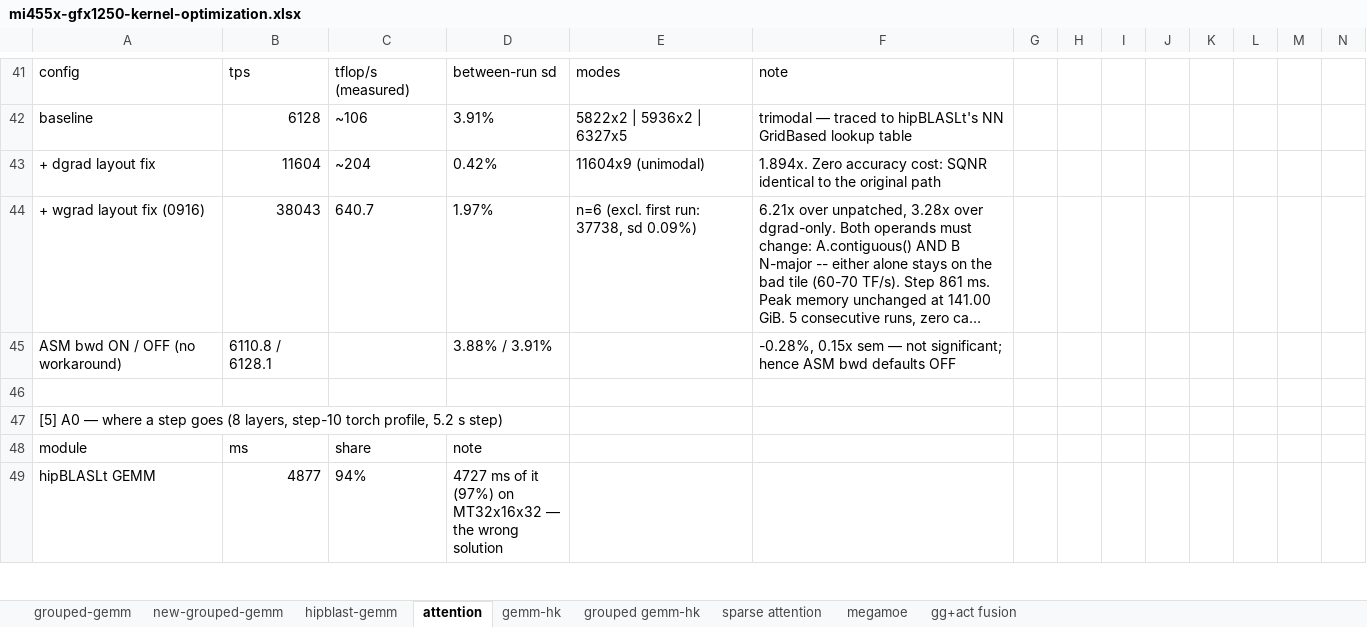
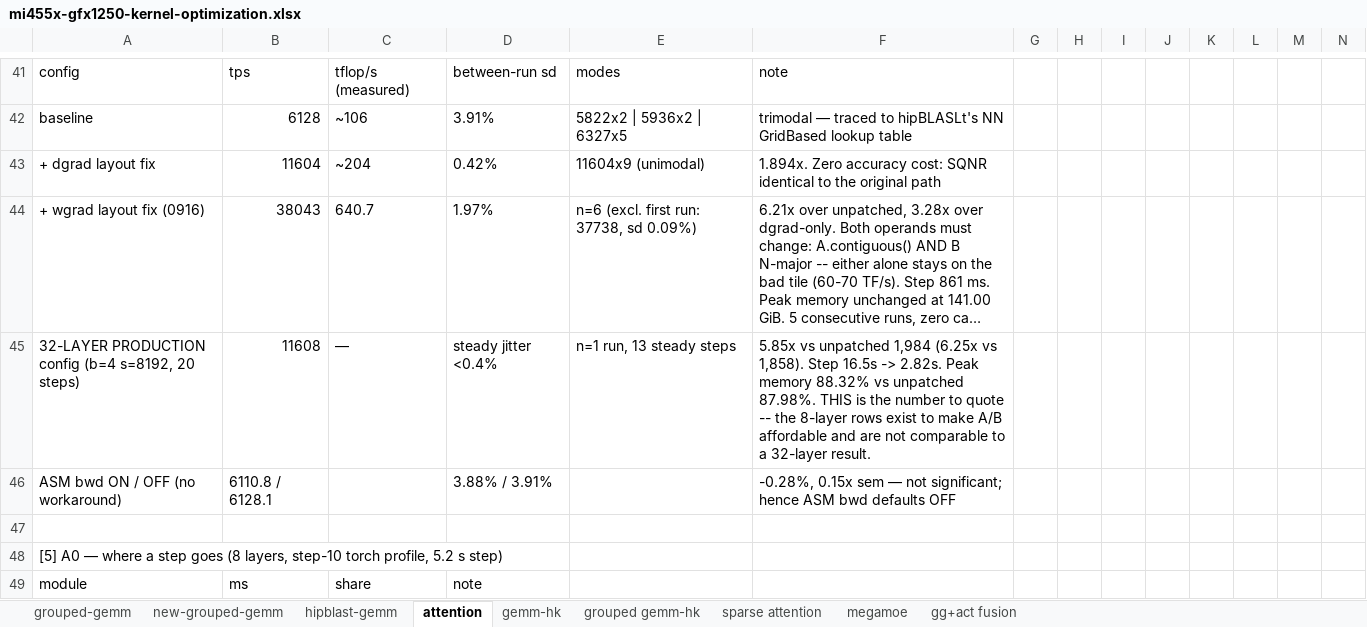
Before and after one commit to AMD-AGI/Primus-Turbo, an Excel workbook: output/0915__opt/mi455x-gfx1250-kernel-optimization.xlsx, sheet attention, drawn as a sheet; only a part is shown, gaps mark what is left out; the shorter side is filled out with more unchanged rows; long unchanged cells end in …; values as stored, in another font and other column widths than the file's, no borders; rows hold the shown columns only; the diff names each change by its address in the sheet, - before the commit and + after, or states it on an @@ line.

```diff
--- a/output/0915__opt/mi455x-gfx1250-kernel-optimization.xlsx (sheet attention)
+++ b/output/0915__opt/mi455x-gfx1250-kernel-optimization.xlsx (sheet attention)
+row 45: 32-LAYER PRODUCTION config (b=4 s=8192, 20 steps) | 11608 | — | steady jitter <0.4% | n=1 run, 13 steady steps | 5.85x vs unpatched 1,984 (6.25x vs 1,858). Step 16.5s -> 2.82s. Peak memory 88.32% vs unpatched 87.98%. THIS is the number to quote -- the 8-layer rows exist to make A/B affordable and are not comparable to a 32-layer result.
```
Also changed, not shown: 2 other files.
